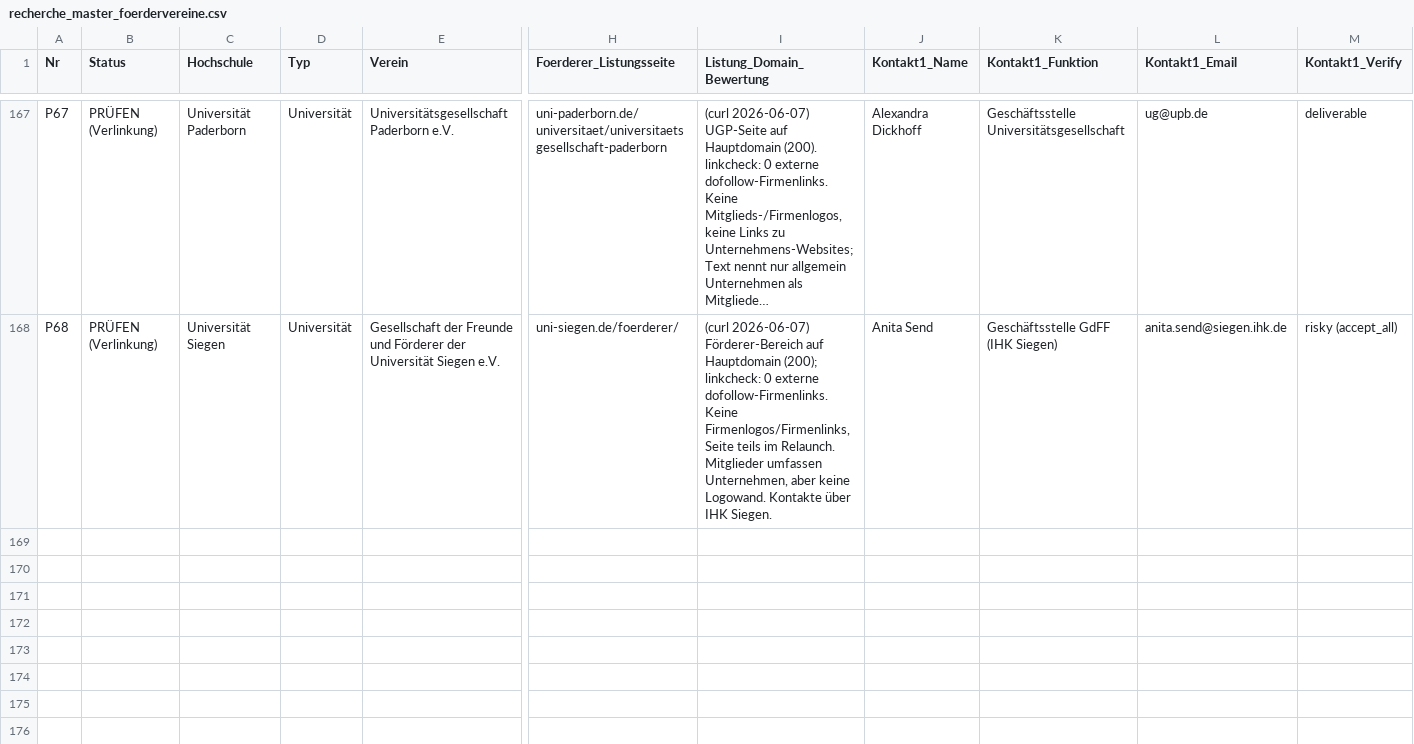
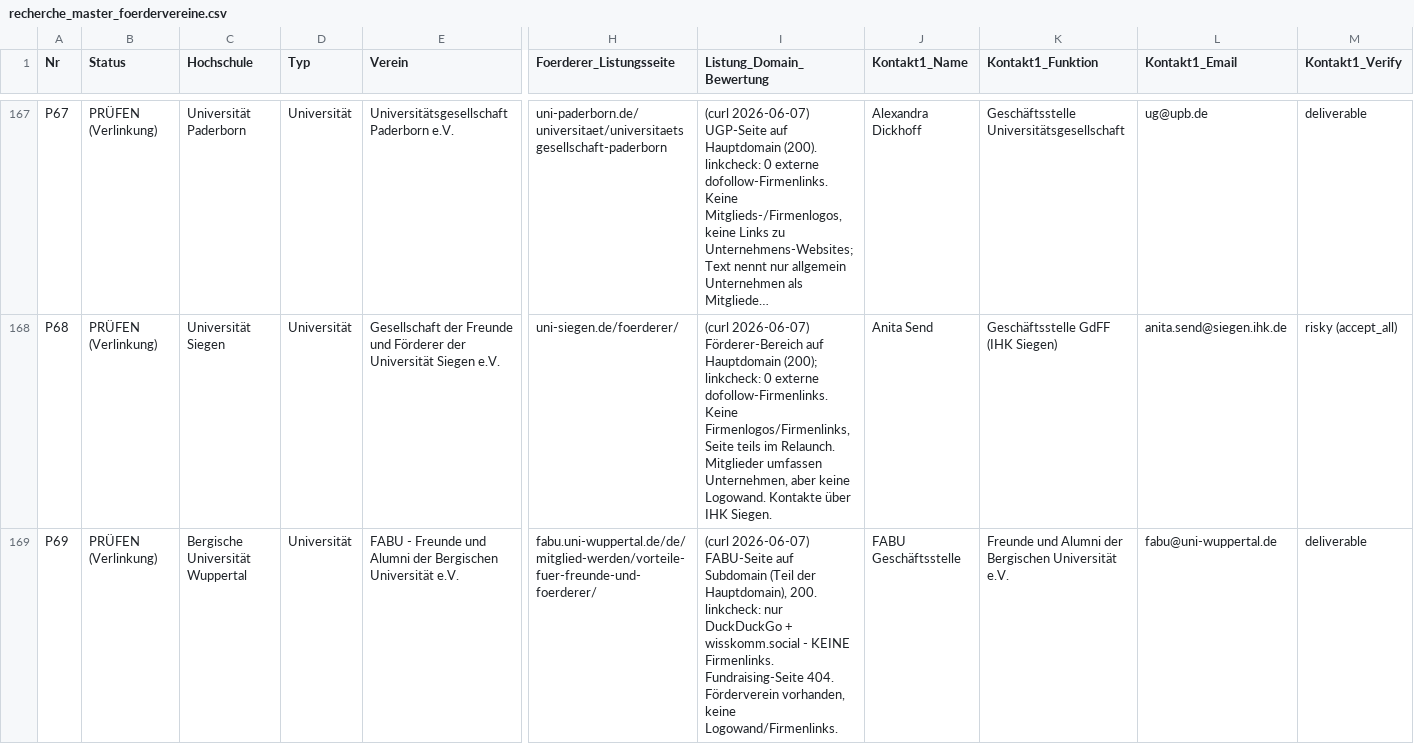
Before and after one commit to dariog-code/claude-recherche, a CSV file: recherche_master_foerdervereine.csv, drawn as a sheet; only a part is shown, gaps mark what is left out; long unchanged cells end in …; rows hold the shown columns only; the diff names each change by its address in the sheet, - before the commit and + after, or states it on an @@ line.

```diff
--- a/recherche_master_foerdervereine.csv
+++ b/recherche_master_foerdervereine.csv
+row 169: P69 | PRÜFEN (Verlinkung) | Bergische Universität Wuppertal | Universität | FABU - Freunde und Alumni der Bergischen Universität e.V. | fabu.uni-wuppertal.de/de/mitglied-werden/vorteile-fuer-freunde-und-foerderer/ | (curl 2026-06-07) FABU-Seite auf Subdomain (Teil der Hauptdomain), 200. linkcheck: nur DuckDuckGo + wisskomm.social - KEINE Firmenlinks. Fundraising-Seite 404. Förderverein vorhanden, keine Logowand/Firmenlinks. | FABU Geschäftsstelle | Freunde und Alumni der Bergischen Universität e.V. | fabu@uni-wuppertal.de | deliverable
```
